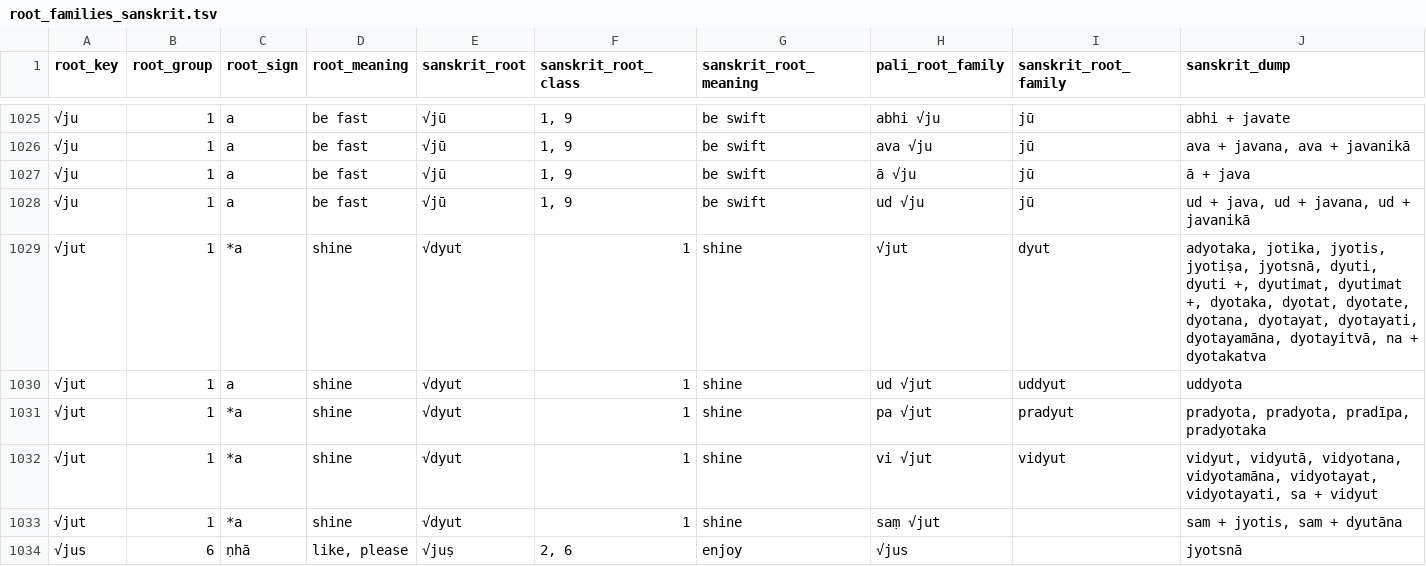
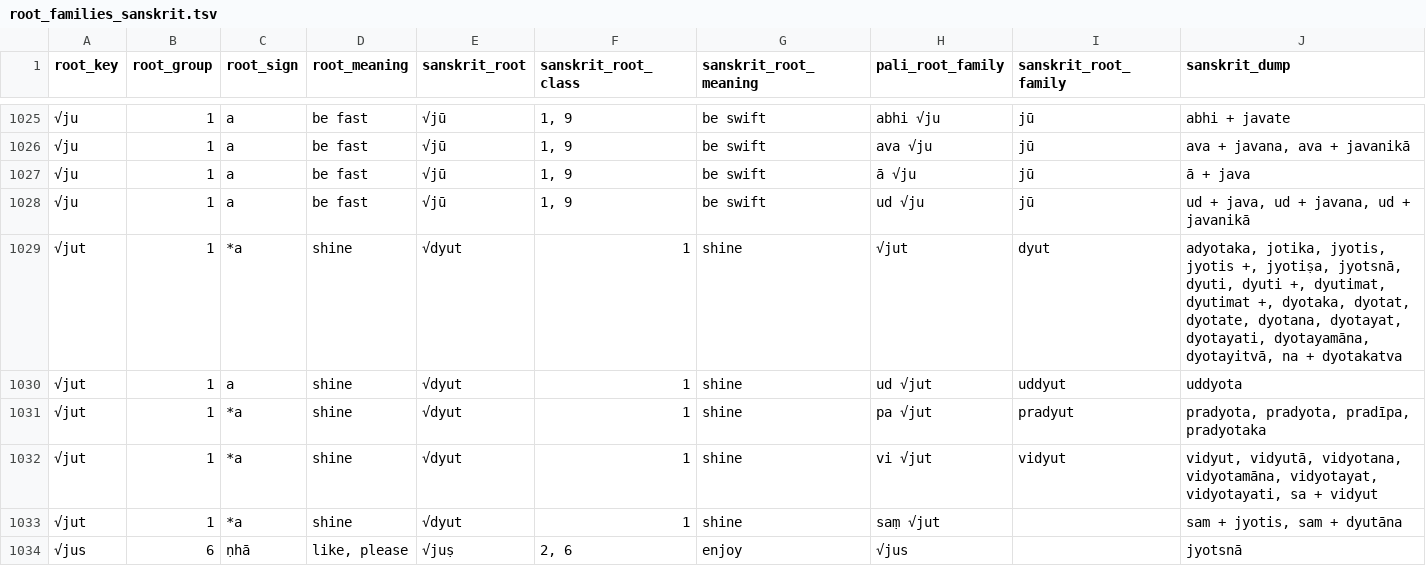
Before and after one commit to digitalpalidictionary/dpd-db, a TSV file: db/sanskrit/root_families_sanskrit.tsv, drawn as a sheet; only a part is shown, gaps mark what is left out.

```diff
--- a/db/sanskrit/root_families_sanskrit.tsv
+++ b/db/sanskrit/root_families_sanskrit.tsv
@@ -1028,3 +1028,3 @@ root_key	root_group	root_sign	root_meaning	sanskrit_root	sanskrit_root_class	san
 √ju	1	a	be fast	√jū	1, 9	be swift	ud √ju	jū	ud + java, ud + javana, ud + javanikā
-√jut	1	*a	shine	√dyut	1	shine	√jut	dyut	adyotaka, jotika, jyotis, jyotiṣa, jyotsnā, dyuti, dyuti +, dyutimat, dyutimat +, dyotaka, dyotat, dyotate, dyotana, dyotayat, dyotayati, dyotayamāna, dyotayitvā, na + dyotakatva
+√jut	1	*a	shine	√dyut	1	shine	√jut	dyut	adyotaka, jotika, jyotis, jyotis  +, jyotiṣa, jyotsnā, dyuti, dyuti +, dyutimat, dyutimat +, dyotaka, dyotat, dyotate, dyotana, dyotayat, dyotayati, dyotayamāna, dyotayitvā, na + dyotakatva
 √jut	1	a	shine	√dyut	1	shine	ud √jut	uddyut	uddyota
```
Also changed, not shown: db_tests/db_tests_columns.tsv, 8 other files.
